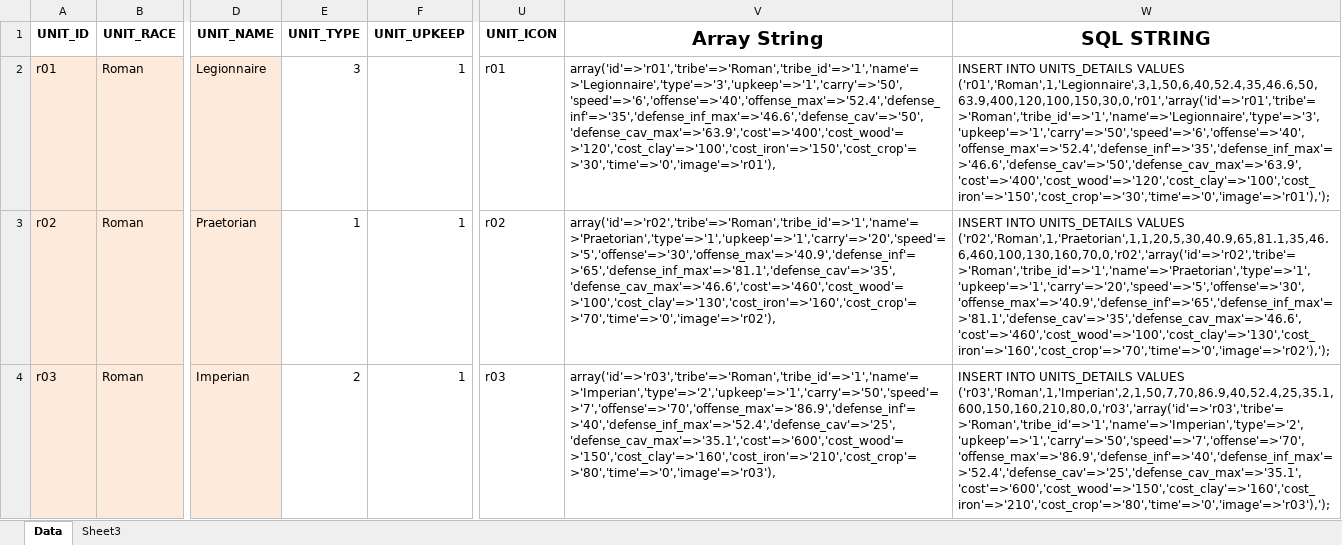
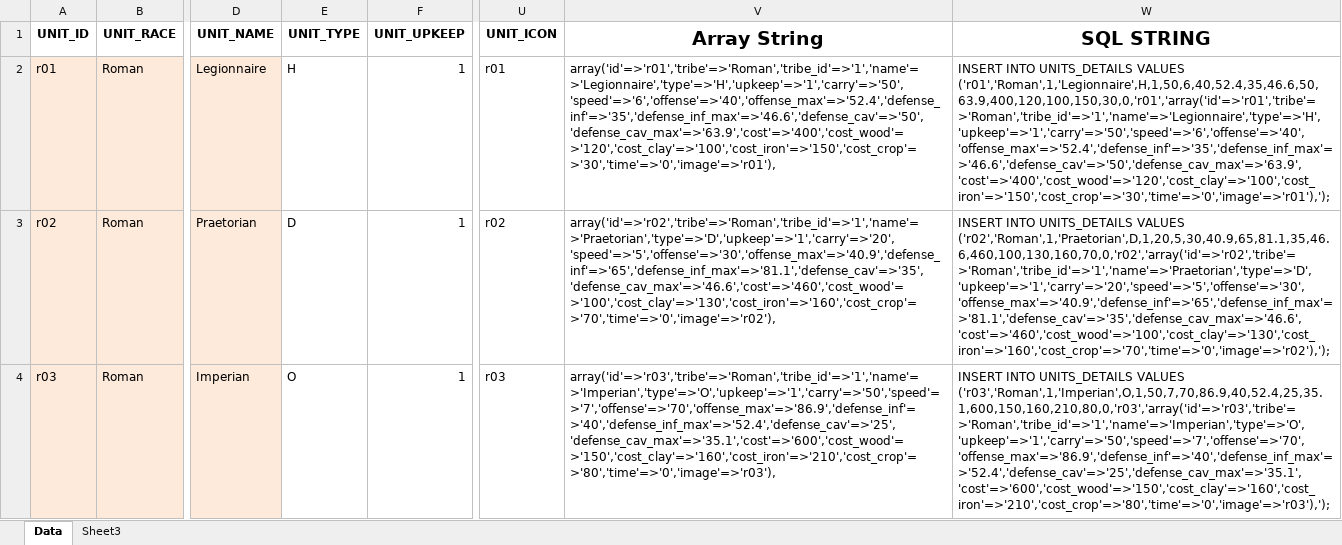
Before and after one commit to venigallanaani/Travian-Tools, an Excel workbook: Scripts/sql/units_metaData.xlsx, sheet Data, drawn as a sheet; only a part is shown, gaps mark what is left out; values as stored, in another font and other column widths than the file's, no borders; the diff covers the shown part only; the diff names each change by its address in the sheet, - before the commit and + after, or states it on an @@ line.

```diff
--- a/Scripts/sql/units_metaData.xlsx (sheet Data)
+++ b/Scripts/sql/units_metaData.xlsx (sheet Data)
-E2 (UNIT_TYPE): 3
+E2 (UNIT_TYPE): H
-V2 (Array String): array('id'=>'r01','tribe'=>'Roman','tribe_id'=>'1','name'=>'Legionnaire','type'=>'3','upkeep'=>'1','carry'=>'50','speed'=>'6','offense'=>'40','offense_max'=>'52.4','defense_inf'=>'35','defense_inf_max'=>'46.6','defense_cav'=>'50','defense_cav_max'=>'63.9','cost'=>'400','cost_wood'=>'120','cost_clay'=>'100','cost_iron'=>'150','cost_crop'=>'30','time'=>'0','image'=>'r01'),
+V2 (Array String): array('id'=>'r01','tribe'=>'Roman','tribe_id'=>'1','name'=>'Legionnaire','type'=>'H','upkeep'=>'1','carry'=>'50','speed'=>'6','offense'=>'40','offense_max'=>'52.4','defense_inf'=>'35','defense_inf_max'=>'46.6','defense_cav'=>'50','defense_cav_max'=>'63.9','cost'=>'400','cost_wood'=>'120','cost_clay'=>'100','cost_iron'=>'150','cost_crop'=>'30','time'=>'0','image'=>'r01'),
-W2 (SQL STRING): …UNITS_DETAILS VALUES ('r01','Roman',1,'Legionnaire',3,1,50,6,40,52.4,35,46.6,50,63.9,400,120,100,150,30,0,'r01','array('id'=>'r01','tribe'=>'Roman','tribe_id'=>'1','name'=>'Legionnaire','type'=>'3','upkeep'=>'1','carry'=>'50','speed'=>'6','offense'=>'40','offense_max'=>'52.4','defense_inf'=>'35','defense_inf_max'=>'46.6','defense_cav'=>'50','defense_cav_max'=>'63.9','cost'=>'400','cost_wood'=>'120','cost_clay'=>'100','cost_iron'=>'150','cost_crop'=>'30','time'=>'0','image'=>'r01'),');
+W2 (SQL STRING): …UNITS_DETAILS VALUES ('r01','Roman',1,'Legionnaire',H,1,50,6,40,52.4,35,46.6,50,63.9,400,120,100,150,30,0,'r01','array('id'=>'r01','tribe'=>'Roman','tribe_id'=>'1','name'=>'Legionnaire','type'=>'H','upkeep'=>'1','carry'=>'50','speed'=>'6','offense'=>'40','offense_max'=>'52.4','defense_inf'=>'35','defense_inf_max'=>'46.6','defense_cav'=>'50','defense_cav_max'=>'63.9','cost'=>'400','cost_wood'=>'120','cost_clay'=>'100','cost_iron'=>'150','cost_crop'=>'30','time'=>'0','image'=>'r01'),');
-E3 (UNIT_TYPE): 1
+E3 (UNIT_TYPE): D
-V3 (Array String): array('id'=>'r02','tribe'=>'Roman','tribe_id'=>'1','name'=>'Praetorian','type'=>'1','upkeep'=>'1','carry'=>'20','speed'=>'5','offense'=>'30','offense_max'=>'40.9','defense_inf'=>'65','defense_inf_max'=>'81.1','defense_cav'=>'35','defense_cav_max'=>'46.6','cost'=>'460','cost_wood'=>'100','cost_clay'=>'130','cost_iron'=>'160','cost_crop'=>'70','time'=>'0','image'=>'r02'),
+V3 (Array String): array('id'=>'r02','tribe'=>'Roman','tribe_id'=>'1','name'=>'Praetorian','type'=>'D','upkeep'=>'1','carry'=>'20','speed'=>'5','offense'=>'30','offense_max'=>'40.9','defense_inf'=>'65','defense_inf_max'=>'81.1','defense_cav'=>'35','defense_cav_max'=>'46.6','cost'=>'460','cost_wood'=>'100','cost_clay'=>'130','cost_iron'=>'160','cost_crop'=>'70','time'=>'0','image'=>'r02'),
-W3 (SQL STRING): …UNITS_DETAILS VALUES ('r02','Roman',1,'Praetorian',1,1,20,5,30,40.9,65,81.1,35,46.6,460,100,130,160,70,0,'r02','array('id'=>'r02','tribe'=>'Roman','tribe_id'=>'1','name'=>'Praetorian','type'=>'1','upkeep'=>'1','carry'=>'20','speed'=>'5','offense'=>'30','offense_max'=>'40.9','defense_inf'=>'65','defense_inf_max'=>'81.1','defense_cav'=>'35','defense_cav_max'=>'46.6','cost'=>'460','cost_wood'=>'100','cost_clay'=>'130','cost_iron'=>'160','cost_crop'=>'70','time'=>'0','image'=>'r02'),');
+W3 (SQL STRING): …UNITS_DETAILS VALUES ('r02','Roman',1,'Praetorian',D,1,20,5,30,40.9,65,81.1,35,46.6,460,100,130,160,70,0,'r02','array('id'=>'r02','tribe'=>'Roman','tribe_id'=>'1','name'=>'Praetorian','type'=>'D','upkeep'=>'1','carry'=>'20','speed'=>'5','offense'=>'30','offense_max'=>'40.9','defense_inf'=>'65','defense_inf_max'=>'81.1','defense_cav'=>'35','defense_cav_max'=>'46.6','cost'=>'460','cost_wood'=>'100','cost_clay'=>'130','cost_iron'=>'160','cost_crop'=>'70','time'=>'0','image'=>'r02'),');
-E4 (UNIT_TYPE): 2
+E4 (UNIT_TYPE): O
-V4 (Array String): array('id'=>'r03','tribe'=>'Roman','tribe_id'=>'1','name'=>'Imperian','type'=>'2','upkeep'=>'1','carry'=>'50','speed'=>'7','offense'=>'70','offense_max'=>'86.9','defense_inf'=>'40','defense_inf_max'=>'52.4','defense_cav'=>'25','defense_cav_max'=>'35.1','cost'=>'600','cost_wood'=>'150','cost_clay'=>'160','cost_iron'=>'210','cost_crop'=>'80','time'=>'0','image'=>'r03'),
+V4 (Array String): array('id'=>'r03','tribe'=>'Roman','tribe_id'=>'1','name'=>'Imperian','type'=>'O','upkeep'=>'1','carry'=>'50','speed'=>'7','offense'=>'70','offense_max'=>'86.9','defense_inf'=>'40','defense_inf_max'=>'52.4','defense_cav'=>'25','defense_cav_max'=>'35.1','cost'=>'600','cost_wood'=>'150','cost_clay'=>'160','cost_iron'=>'210','cost_crop'=>'80','time'=>'0','image'=>'r03'),
-W4 (SQL STRING): …UNITS_DETAILS VALUES ('r03','Roman',1,'Imperian',2,1,50,7,70,86.9,40,52.4,25,35.1,600,150,160,210,80,0,'r03','array('id'=>'r03','tribe'=>'Roman','tribe_id'=>'1','name'=>'Imperian','type'=>'2','upkeep'=>'1','carry'=>'50','speed'=>'7','offense'=>'70','offense_max'=>'86.9','defense_inf'=>'40','defense_inf_max'=>'52.4','defense_cav'=>'25','defense_cav_max'=>'35.1','cost'=>'600','cost_wood'=>'150','cost_clay'=>'160','cost_iron'=>'210','cost_crop'=>'80','time'=>'0','image'=>'r03'),');
+W4 (SQL STRING): …UNITS_DETAILS VALUES ('r03','Roman',1,'Imperian',O,1,50,7,70,86.9,40,52.4,25,35.1,600,150,160,210,80,0,'r03','array('id'=>'r03','tribe'=>'Roman','tribe_id'=>'1','name'=>'Imperian','type'=>'O','upkeep'=>'1','carry'=>'50','speed'=>'7','offense'=>'70','offense_max'=>'86.9','defense_inf'=>'40','defense_inf_max'=>'52.4','defense_cav'=>'25','defense_cav_max'=>'35.1','cost'=>'600','cost_wood'=>'150','cost_clay'=>'160','cost_iron'=>'210','cost_crop'=>'80','time'=>'0','image'=>'r03'),');
```
Also changed, not shown: 201 edited cells elsewhere in this sheet, 19 other files.
